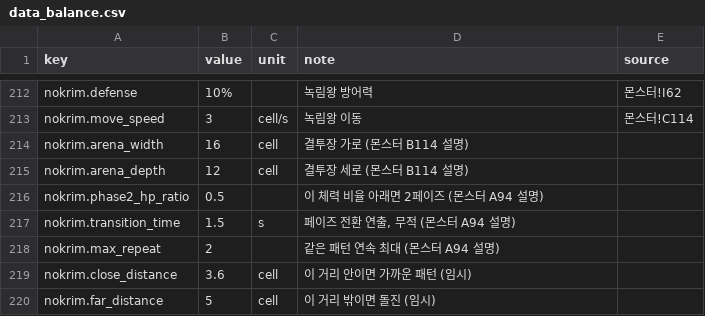
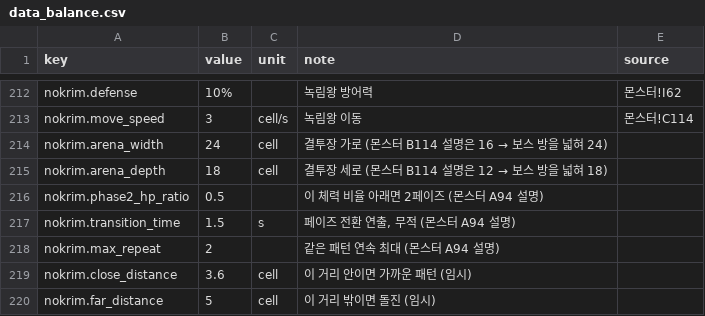
Before and after one commit to pmj713/AThousandDawns, a CSV file: Assets/_Game/Data/Csv/data_balance.csv, drawn as a sheet; only a part is shown, gaps mark what is left out.

```diff
--- a/Assets/_Game/Data/Csv/data_balance.csv
+++ b/Assets/_Game/Data/Csv/data_balance.csv
@@ -213,4 +213,4 @@ nokrim.defense,10%,,녹림왕 방어력,몬스터!I62
 nokrim.move_speed,3,cell/s,녹림왕 이동,몬스터!C114
-nokrim.arena_width,16,cell,결투장 가로 (몬스터 B114 설명),
-nokrim.arena_depth,12,cell,결투장 세로 (몬스터 B114 설명),
+nokrim.arena_width,24,cell,결투장 가로 (몬스터 B114 설명은 16 → 보스 방을 넓혀 24),
+nokrim.arena_depth,18,cell,결투장 세로 (몬스터 B114 설명은 12 → 보스 방을 넓혀 18),
 nokrim.phase2_hp_ratio,0.5,,이 체력 비율 아래면 2페이즈 (몬스터 A94 설명),
```
Also changed, not shown: 23 other files.
